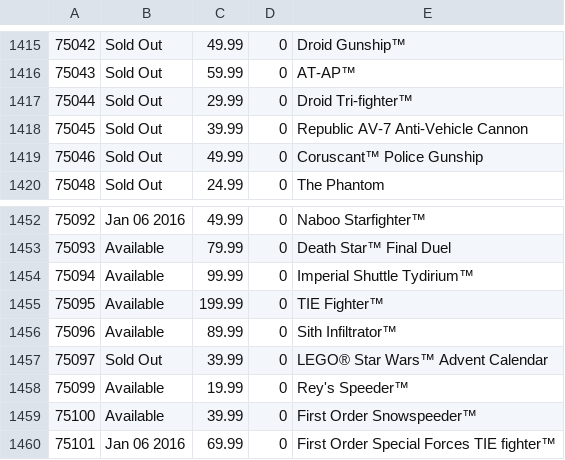
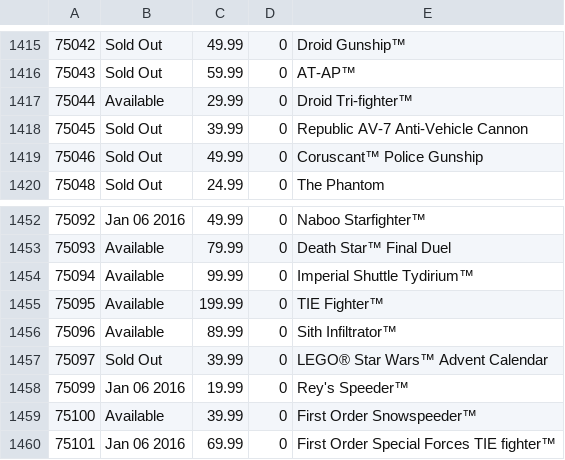
Before and after one commit to hokerlong/lego, a CSV file: lego_scan/snapshot.csv, drawn as a sheet; only a part is shown, gaps mark what is left out; the diff covers the shown part only.

```diff
--- a/lego_scan/snapshot.csv
+++ b/lego_scan/snapshot.csv
@@ -1416,3 +1416,3 @@
 75043,"Sold Out",59.99,0,"AT-AP™"
-75044,"Sold Out",29.99,0,"Droid Tri-fighter™"
+75044,"Available",29.99,0,"Droid Tri-fighter™"
 75045,"Sold Out",39.99,0,"Republic AV-7 Anti-Vehicle Cannon"
@@ -1457,3 +1457,3 @@
 75097,"Sold Out",39.99,0,"LEGO® Star Wars™ Advent Calendar"
-75099,"Available",19.99,0,"Rey's Speeder™"
+75099,"Jan 06 2016",19.99,0,"Rey's Speeder™"
 75100,"Available",39.99,0,"First Order Snowspeeder™"
```
Also changed, not shown: 5 edited cells elsewhere in this file.
